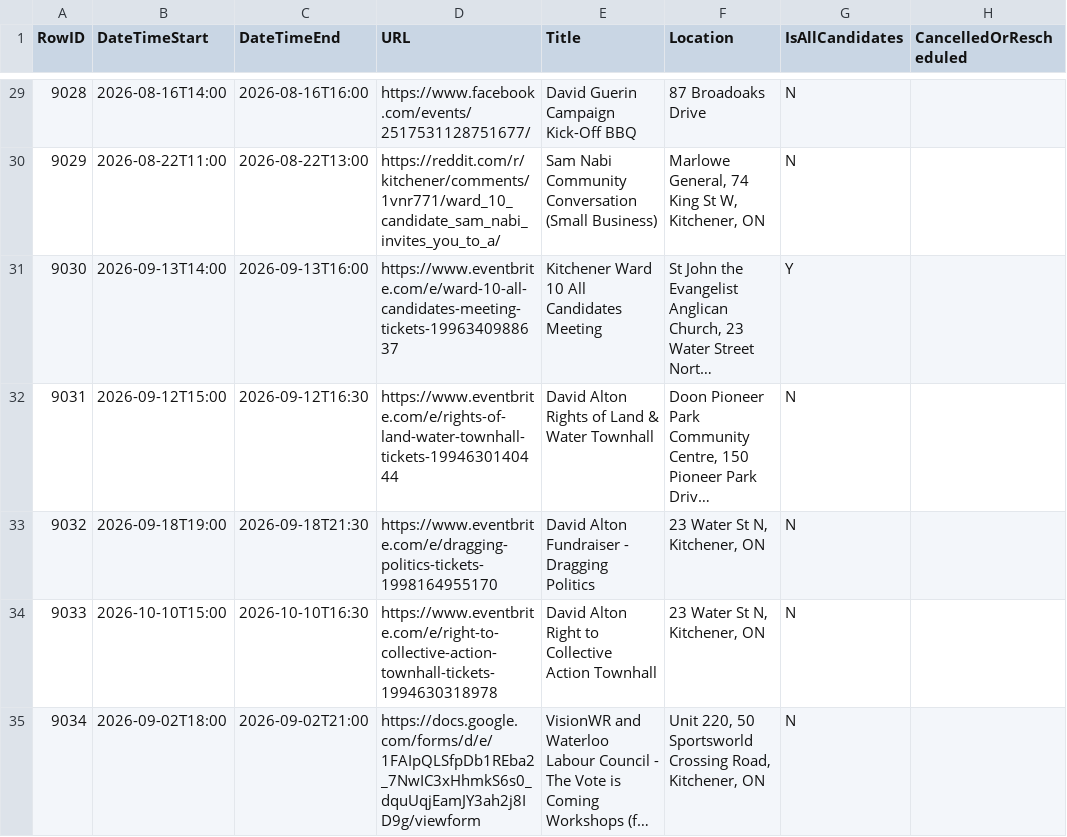
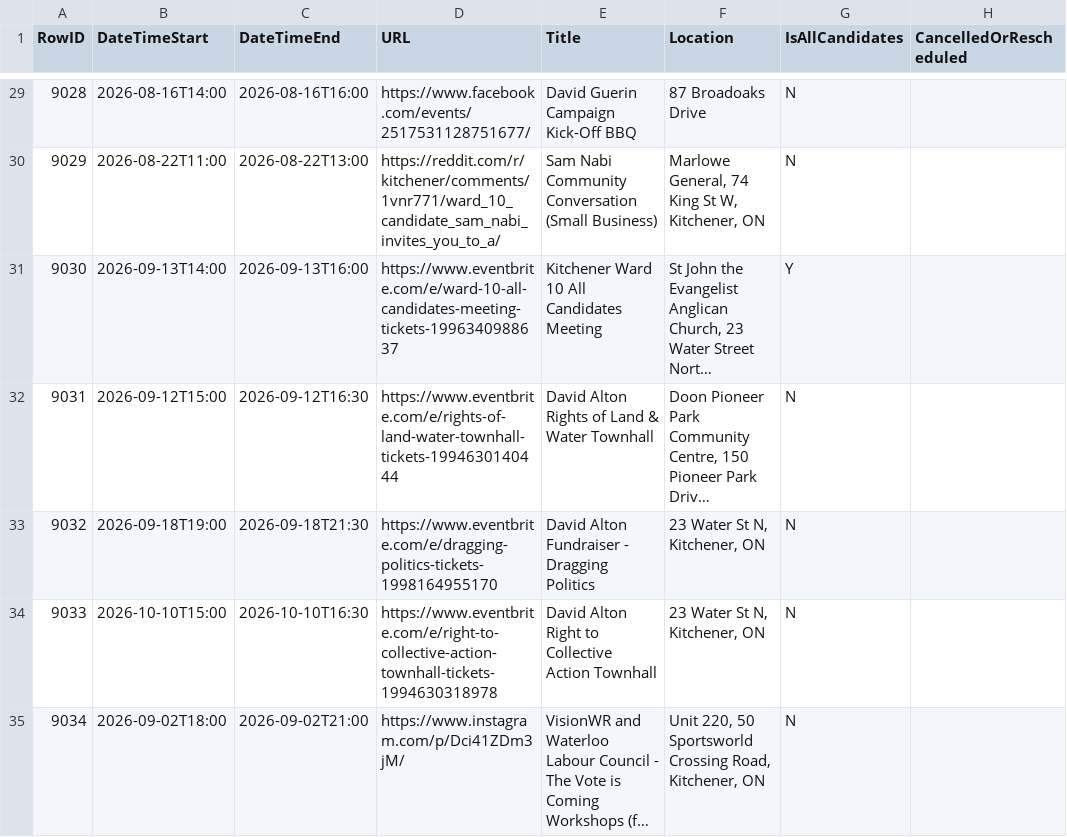
Before and after one commit to CivicTechWR/WRVotesPlaceholder, a CSV file: docs/_data/sync/events.csv, drawn as a sheet; only a part is shown, gaps mark what is left out; long unchanged cells end in …; the diff names each change by its address in the sheet, - before the commit and + after, or states it on an @@ line.

Commit message:
Auto-commit: updated events.csv from Google Docs

```diff
--- a/docs/_data/sync/events.csv
+++ b/docs/_data/sync/events.csv
-D35 (URL): https://docs.google.com/forms/d/e/1FAIpQLSfpDb1REba2_7NwIC3xHhmkS6s0_dquUqjEamJY3ah2j8ID9g/viewform
+D35 (URL): https://www.instagram.com/p/Dci41ZDm3jM/
```
